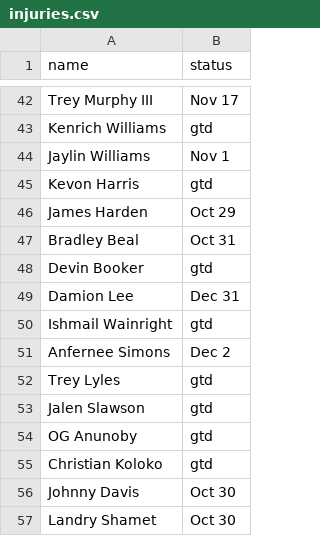
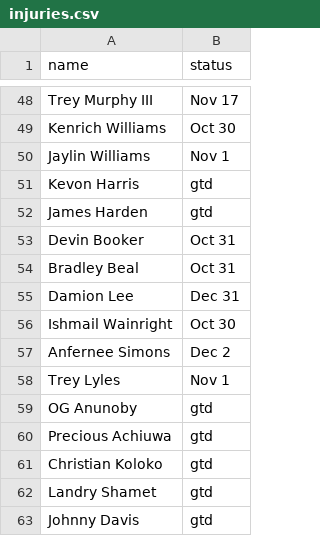
Before and after one commit to matteocourthoud/fantabasket-app, a CSV file: data/injuries.csv, drawn as a sheet; only a part is shown, gaps mark what is left out; removed rows and columns are numbered as before the commit, all else as after; the diff covers the shown part only; the diff names each change by its address in the sheet, - before the commit and + after, or states it on an @@ line.

```diff
--- a/data/injuries.csv
+++ b/data/injuries.csv
-B49 (status): gtd
+B49 (status): Oct 30
-B52 (status): Oct 29
+B52 (status): gtd
+row 53: Devin Booker | Oct 31
-row 48: Devin Booker | gtd
-B56 (status): gtd
+B56 (status): Oct 30
-B58 (status): gtd
+B58 (status): Nov 1
-row 53: Jalen Slawson | gtd
+row 60: Precious Achiuwa | gtd
-row 56: Johnny Davis | Oct 30
-B62 (status): Oct 30
+B62 (status): gtd
+row 63: Johnny Davis | gtd
```
Also changed, not shown: 12 added rows, 6 removed rows, 3 moved rows and 3 edited cells elsewhere in this file, data/2023/games.csv, 2 other files.
